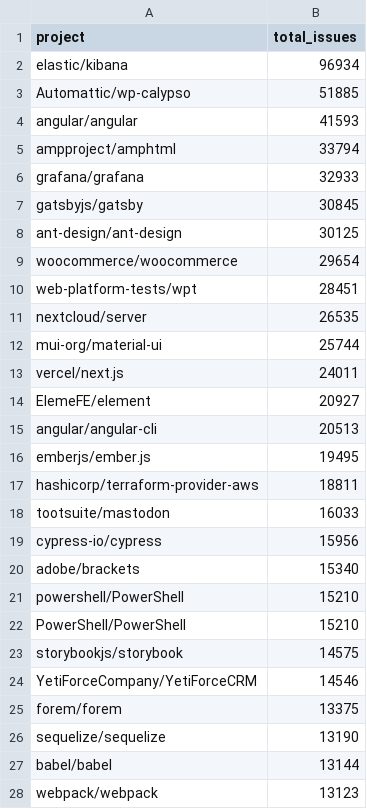
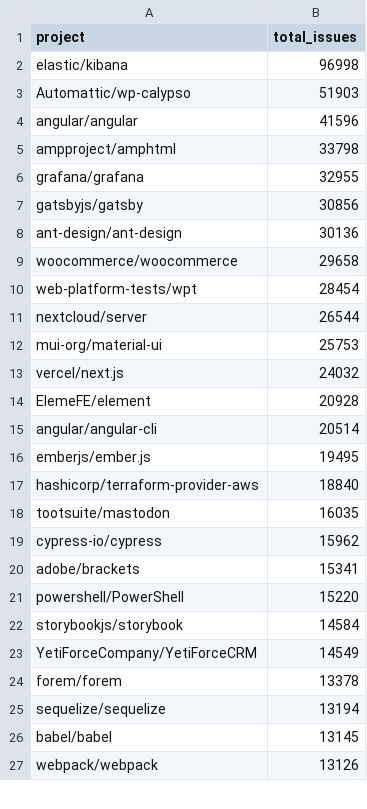
Before and after one commit to rufset/bot-filter, a CSV file: issues_per_project.csv, drawn as a sheet; only a part is shown; the diff covers the shown part only.

Commit message:
Updated data (again)

```diff
--- a/issues_per_project.csv
+++ b/issues_per_project.csv
@@ -1,28 +1,27 @@
 project;total_issues
-elastic/kibana;96934
-Automattic/wp-calypso;51885
-angular/angular;41593
-ampproject/amphtml;33794
-grafana/grafana;32933
-gatsbyjs/gatsby;30845
-ant-design/ant-design;30125
-woocommerce/woocommerce;29654
-web-platform-tests/wpt;28451
-nextcloud/server;26535
-mui-org/material-ui;25744
-vercel/next.js;24011
-ElemeFE/element;20927
-angular/angular-cli;20513
+elastic/kibana;96998
+Automattic/wp-calypso;51903
+angular/angular;41596
+ampproject/amphtml;33798
+grafana/grafana;32955
+gatsbyjs/gatsby;30856
+ant-design/ant-design;30136
+woocommerce/woocommerce;29658
+web-platform-tests/wpt;28454
+nextcloud/server;26544
+mui-org/material-ui;25753
+vercel/next.js;24032
+ElemeFE/element;20928
+angular/angular-cli;20514
 emberjs/ember.js;19495
-hashicorp/terraform-provider-aws;18811
-tootsuite/mastodon;16033
-cypress-io/cypress;15956
-adobe/brackets;15340
-powershell/PowerShell;15210
-PowerShell/PowerShell;15210
-storybookjs/storybook;14575
-YetiForceCompany/YetiForceCRM;14546
-forem/forem;13375
-sequelize/sequelize;13190
-babel/babel;13144
-webpack/webpack;13123
+hashicorp/terraform-provider-aws;18840
+tootsuite/mastodon;16035
+cypress-io/cypress;15962
+adobe/brackets;15341
+powershell/PowerShell;15220
+storybookjs/storybook;14584
+YetiForceCompany/YetiForceCRM;14549
+forem/forem;13378
+sequelize/sequelize;13194
+babel/babel;13145
+webpack/webpack;13126
```
Also changed, not shown: 3 removed rows, 2 moved rows and 54 edited cells elsewhere in this file, 1 other file.
